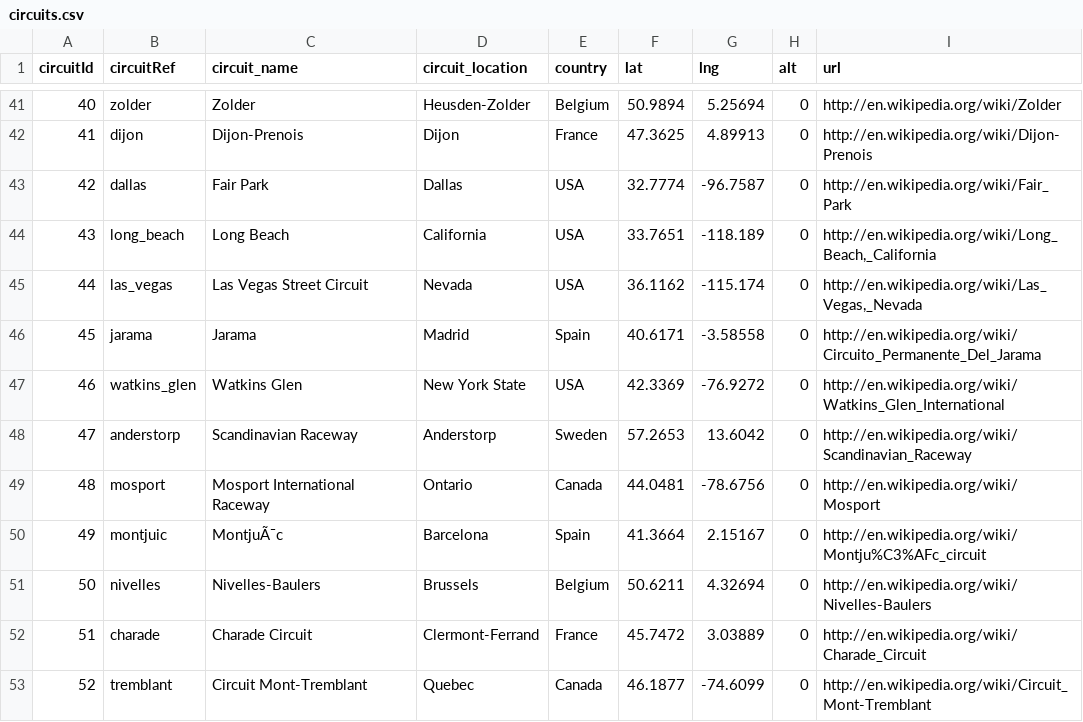
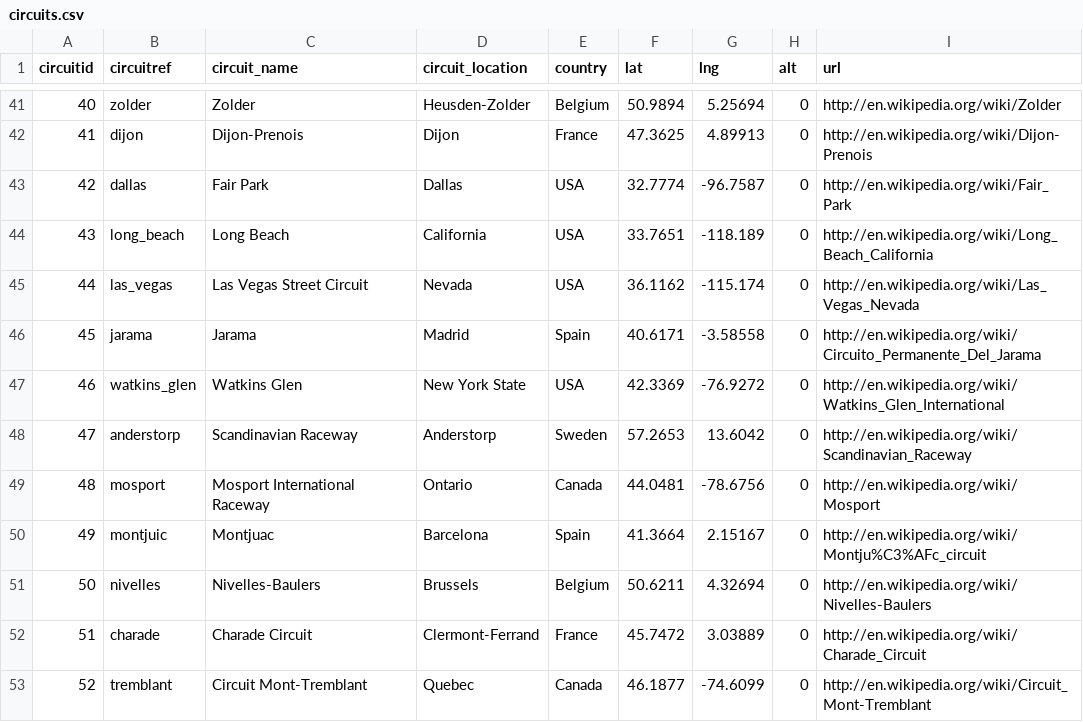
Before and after one commit to slobanwala1/FormulaOneGroup, a CSV file: Data/circuits.csv, drawn as a sheet; only a part is shown, gaps mark what is left out; the diff covers the shown part only; the diff names each change by its address in the sheet, - before the commit and + after, or states it on an @@ line.

```diff
--- a/Data/circuits.csv
+++ b/Data/circuits.csv
-A1: circuitId
+A1: circuitid
-B1: circuitRef
+B1: circuitref
-I44 (url): http://en.wikipedia.org/wiki/Long_Beach,_California
+I44 (url): http://en.wikipedia.org/wiki/Long_Beach_California
-I45 (url): http://en.wikipedia.org/wiki/Las_Vegas,_Nevada
+I45 (url): http://en.wikipedia.org/wiki/Las_Vegas_Nevada
-C50 (circuit_name): MontjuÃ¯c
+C50 (circuit_name): Montjuac
```
Also changed, not shown: 10 edited cells elsewhere in this file, Data/constructors.csv, 2 other files.
